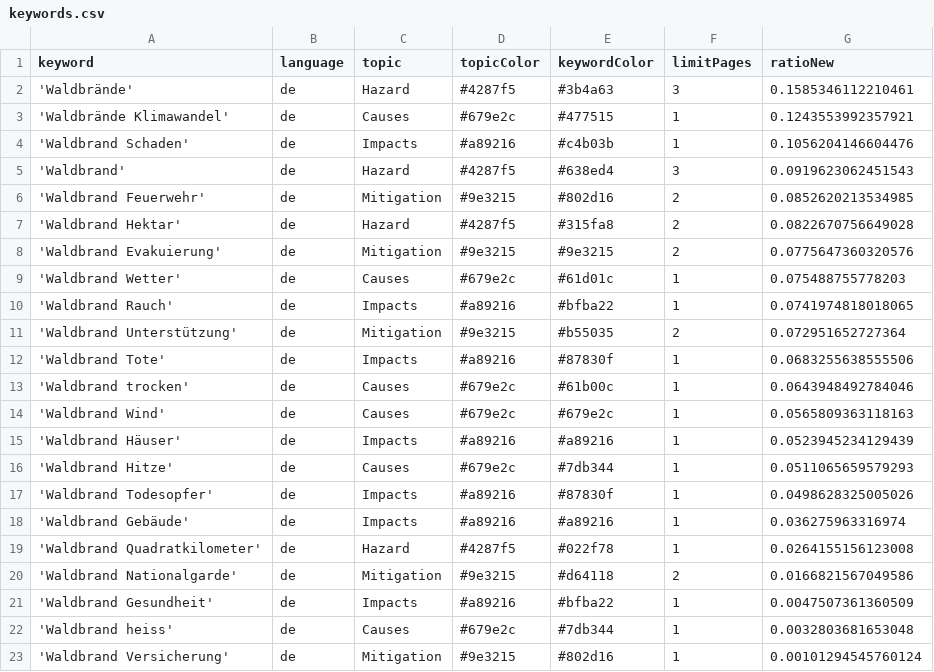
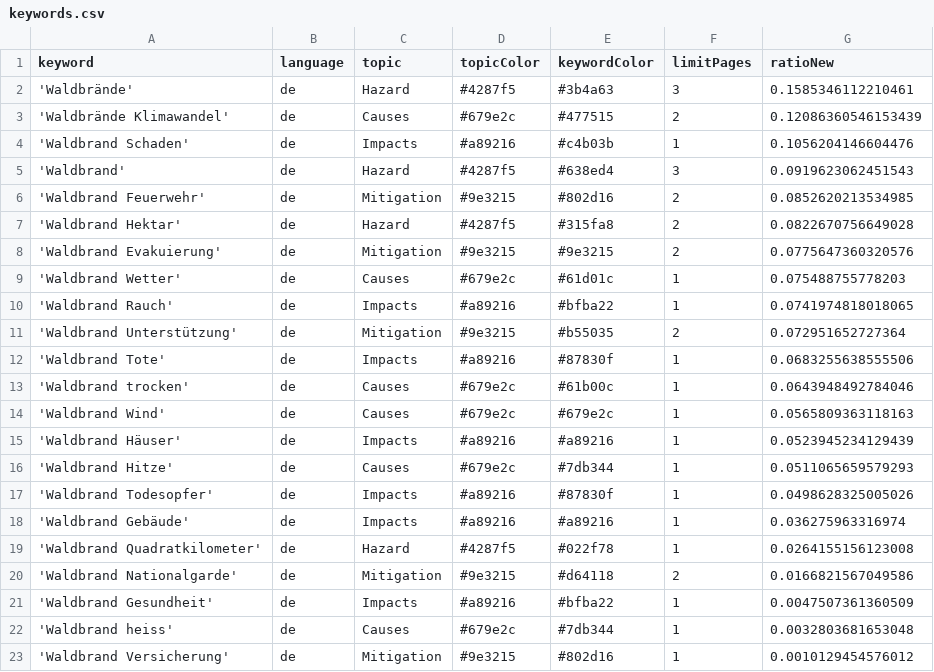
Before and after one commit to a-p312-news/winterIsComing, a CSV file: keywords.csv, drawn as a sheet.

```diff
--- a/keywords.csv
+++ b/keywords.csv
@@ -2,3 +2,3 @@ keyword,language,topic,topicColor,keywordColor,limitPages,ratioNew
 'Waldbrände',de,Hazard,#4287f5,#3b4a63,3,0.1585346112210461
-'Waldbrände Klimawandel',de,Causes,#679e2c,#477515,1,0.1243553992357921
+'Waldbrände Klimawandel',de,Causes,#679e2c,#477515,2,0.12086360546153439
 'Waldbrand Schaden',de,Impacts,#a89216,#c4b03b,1,0.1056204146604476
@@ -22,2 +22,2 @@ keyword,language,topic,topicColor,keywordColor,limitPages,ratioNew
 'Waldbrand heiss',de,Causes,#679e2c,#7db344,1,0.0032803681653048
-'Waldbrand Versicherung',de,Mitigation,#9e3215,#802d16,1,0.00101294545760124
+'Waldbrand Versicherung',de,Mitigation,#9e3215,#802d16,1,0.0010129454576012
```
Also changed, not shown: csv/news_2025_05.csv.
